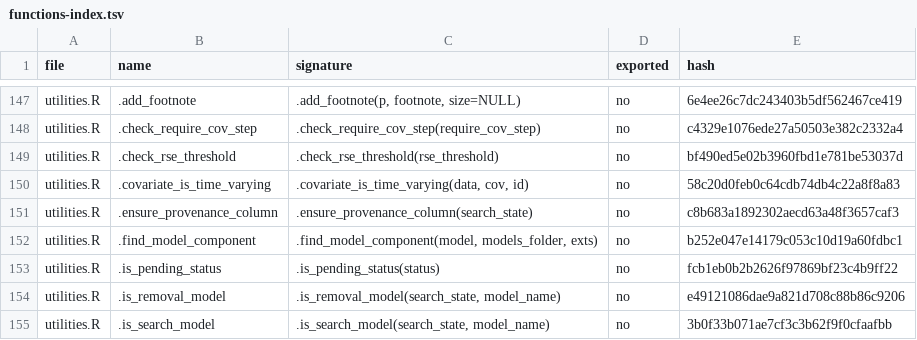
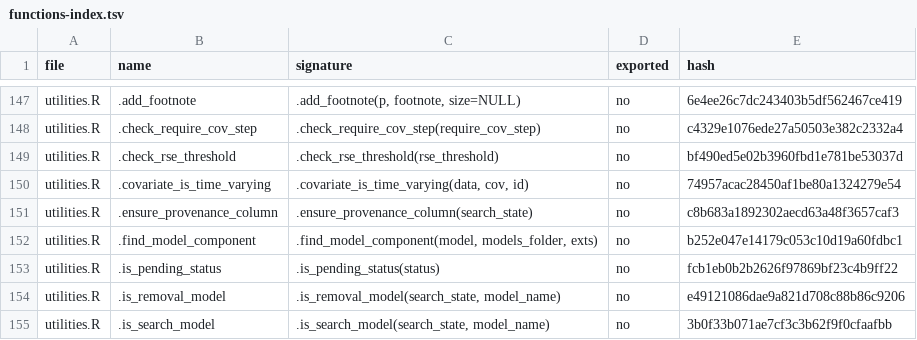
Before and after one commit to Ollegst/CovariateSearcher, a TSV file: .claude/functions-index.tsv, drawn as a sheet; only a part is shown, gaps mark what is left out.

```diff
--- a/.claude/functions-index.tsv
+++ b/.claude/functions-index.tsv
@@ -149,3 +149,3 @@ utilities.R	.check_require_cov_step	.check_require_cov_step(require_cov_step)	no
 utilities.R	.check_rse_threshold	.check_rse_threshold(rse_threshold)	no	bf490ed5e02b3960fbd1e781be53037d
-utilities.R	.covariate_is_time_varying	.covariate_is_time_varying(data, cov, id)	no	58c20d0feb0c64cdb74db4c22a8f8a83
+utilities.R	.covariate_is_time_varying	.covariate_is_time_varying(data, cov, id)	no	74957acac28450af1be80a1324279e54
 utilities.R	.ensure_provenance_column	.ensure_provenance_column(search_state)	no	c8b683a1892302aecd63a48f3657caf3
```
Also changed, not shown: 3 other files.
